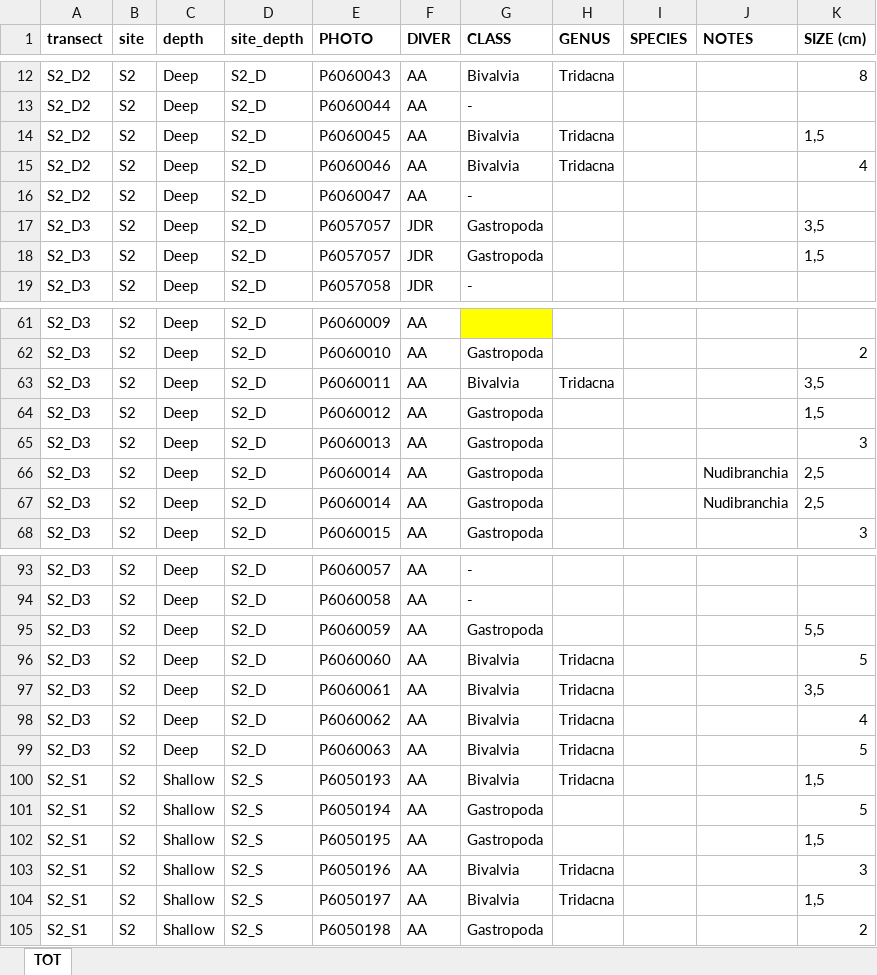
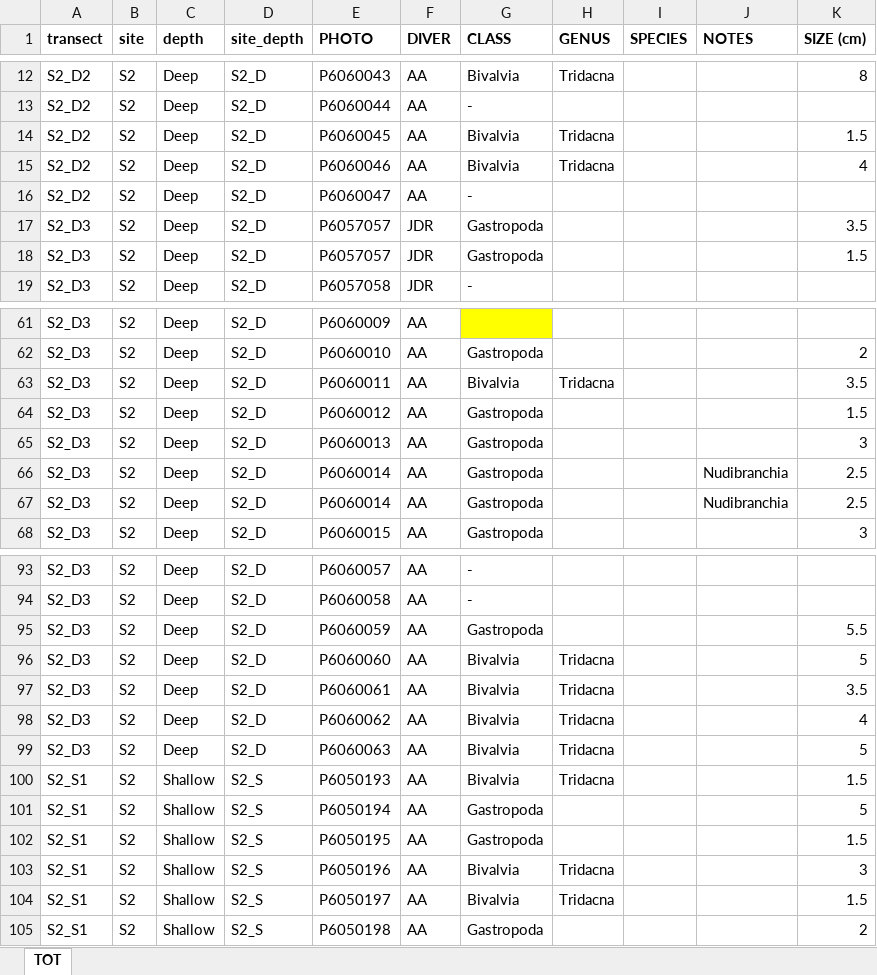
Before and after one commit to CCampanini/Campanini_Gosser_et_al-Effective_combination_reef_monitoring_Okinawa_metabarcoding, an Excel workbook: Multi-taxa_data/MollEchino/Mol_raw/Mol_div_S2.xlsx, sheet TOT, drawn as a sheet; only a part is shown, gaps mark what is left out; values as stored, in another font and other column widths than the file's, no borders; the diff covers the shown part only; the diff names each change by its address in the sheet, - before the commit and + after, or states it on an @@ line.

```diff
--- a/Multi-taxa_data/MollEchino/Mol_raw/Mol_div_S2.xlsx (sheet TOT)
+++ b/Multi-taxa_data/MollEchino/Mol_raw/Mol_div_S2.xlsx (sheet TOT)
-K14 (SIZE (cm)): 1,5
+K14 (SIZE (cm)): 1.5
-K17 (SIZE (cm)): 3,5
+K17 (SIZE (cm)): 3.5
-K18 (SIZE (cm)): 1,5
+K18 (SIZE (cm)): 1.5
-K63 (SIZE (cm)): 3,5
+K63 (SIZE (cm)): 3.5
-K64 (SIZE (cm)): 1,5
+K64 (SIZE (cm)): 1.5
-K66:K67 (SIZE (cm)): 2,5
+K66:K67 (SIZE (cm)): 2.5
-K95 (SIZE (cm)): 5,5
+K95 (SIZE (cm)): 5.5
-K97 (SIZE (cm)): 3,5
+K97 (SIZE (cm)): 3.5
-K100 (SIZE (cm)): 1,5
+K100 (SIZE (cm)): 1.5
-K102 (SIZE (cm)): 1,5
+K102 (SIZE (cm)): 1.5
-K104 (SIZE (cm)): 1,5
+K104 (SIZE (cm)): 1.5
```
Also changed, not shown: 14 edited cells elsewhere in this sheet, Multi-taxa_data/MollEchino/Mol_raw/Mol_div_G2.xlsx, Multi-taxa_data/MollEchino/Mol_raw/Mol_div_MI.xlsx, 3 other files.
